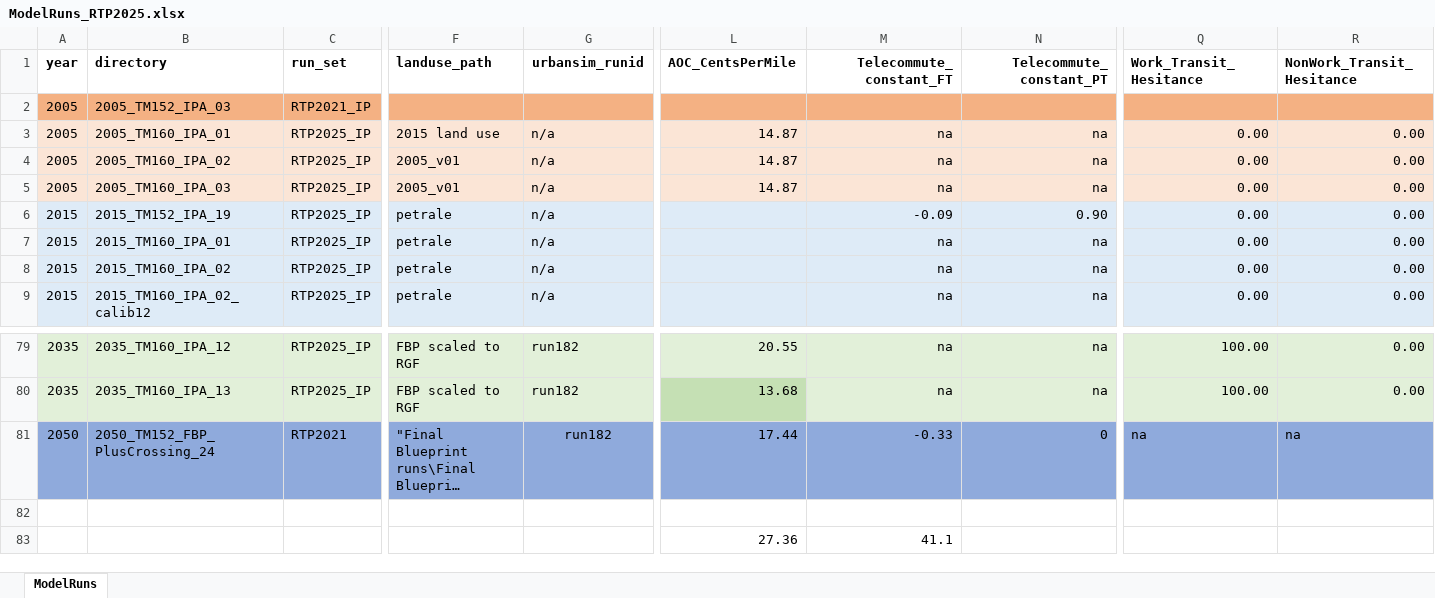
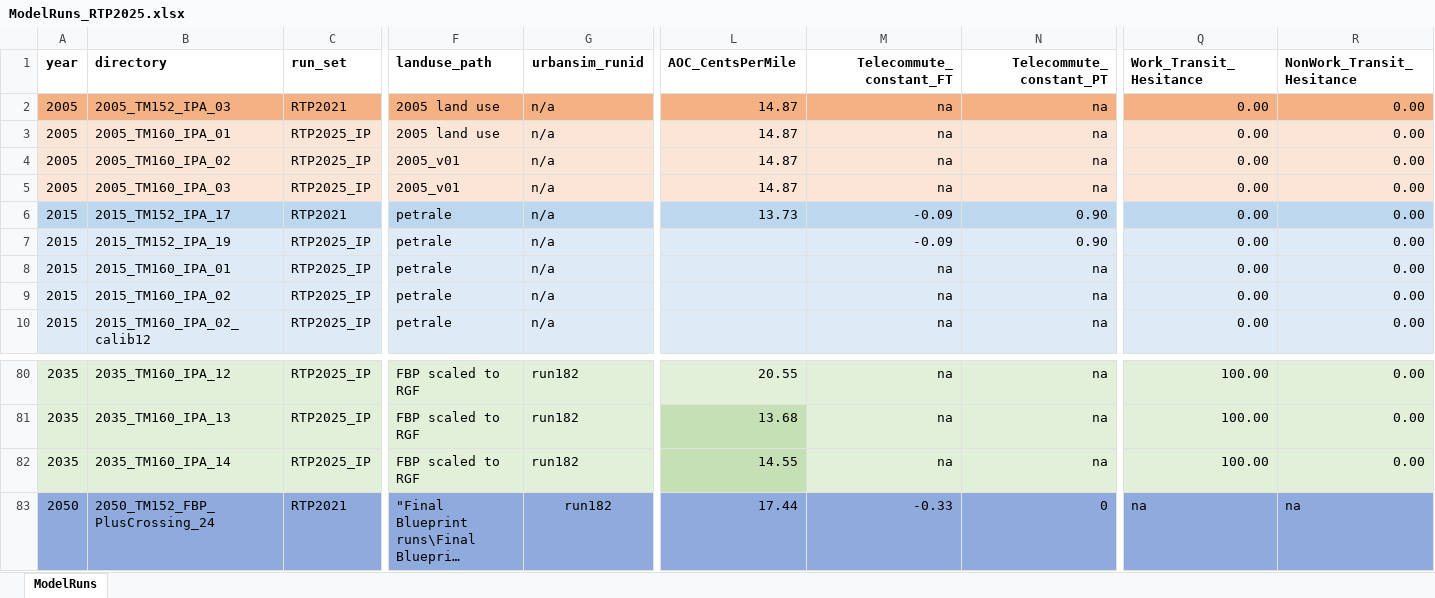
Before and after one commit to BayAreaMetro/travel-model-one, an Excel workbook: utilities/RTP/config_RTP2025/ModelRuns_RTP2025.xlsx, sheet ModelRuns, drawn as a sheet; only a part is shown, gaps mark what is left out; the shorter side is filled out with more unchanged rows; long unchanged cells end in …; values as stored, in another font and other column widths than the file's, no borders; rows hold the shown columns only; the diff covers the shown part only; the diff names each change by its address in the sheet, - before the commit and + after, or states it on an @@ line.

```diff
--- a/utilities/RTP/config_RTP2025/ModelRuns_RTP2025.xlsx (sheet ModelRuns)
+++ b/utilities/RTP/config_RTP2025/ModelRuns_RTP2025.xlsx (sheet ModelRuns)
-C2 (run_set): RTP2021_IP
+C2 (run_set): RTP2021
-F2 (landuse_path): (empty)
+F2 (landuse_path): 2005 land use
-G2 (urbansim_runid): (empty)
+G2 (urbansim_runid): n/a
-L2 (AOC_CentsPerMile): (empty)
+L2 (AOC_CentsPerMile): 14.87
-M2 (Telecommute_constant_FT): (empty)
+M2 (Telecommute_constant_FT): na
-N2 (Telecommute_constant_PT): (empty)
+N2 (Telecommute_constant_PT): na
-Q2 (Work_Transit_Hesitance): (empty)
+Q2 (Work_Transit_Hesitance): 0.00
-R2 (NonWork_Transit_Hesitance): (empty)
+R2 (NonWork_Transit_Hesitance): 0.00
-F3 (landuse_path): 2015 land use
+F3 (landuse_path): 2005 land use
+row 6: 2015 | 2015_TM152_IPA_17 | RTP2021 | petrale | n/a | 13.73 | -0.09 | 0.90 | 0.00 | 0.00
+row 82: 2035 | 2035_TM160_IPA_14 | RTP2025_IP | FBP scaled to RGF | run182 | 14.55 | na | na | 100.00 | 0.00
```
Also changed, not shown: 4 edited cells elsewhere in this sheet, 2 other files.
